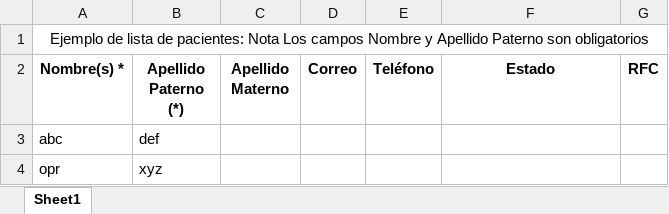
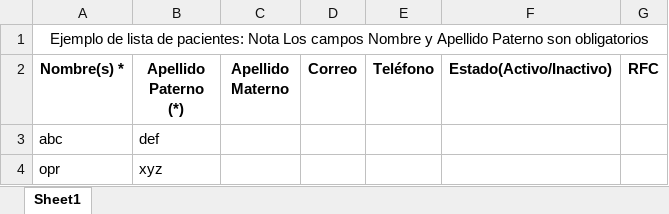
Before and after one commit to byosonet/webtooth, an Excel workbook: webtooth/static/import/plantilla-pacientes.xlsx, sheet Sheet1, drawn as a sheet; values as stored, in another font and other column widths than the file's, no borders; the diff names each change by its address in the sheet, - before the commit and + after, or states it on an @@ line.

Commit message:
update plantilla import patient

```diff
--- a/webtooth/static/import/plantilla-pacientes.xlsx (sheet Sheet1)
+++ b/webtooth/static/import/plantilla-pacientes.xlsx (sheet Sheet1)
-F2: Estado
+F2: Estado(Activo/Inactivo)
```
Also changed, not shown: 2 other files.
